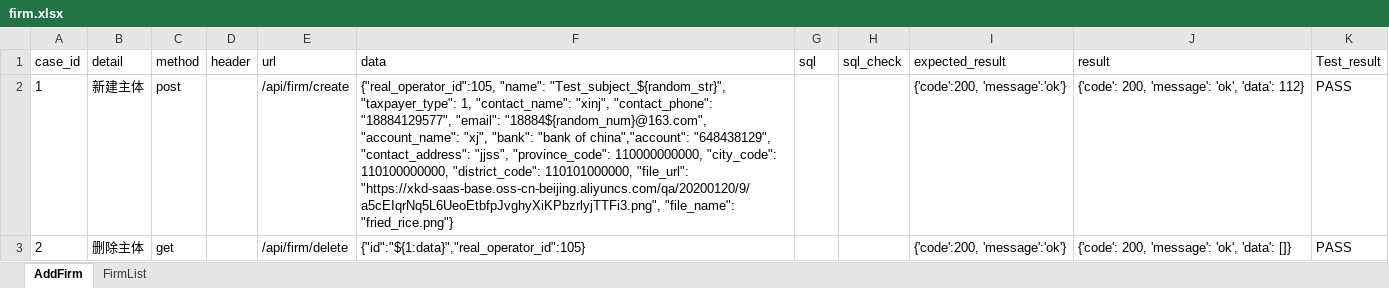
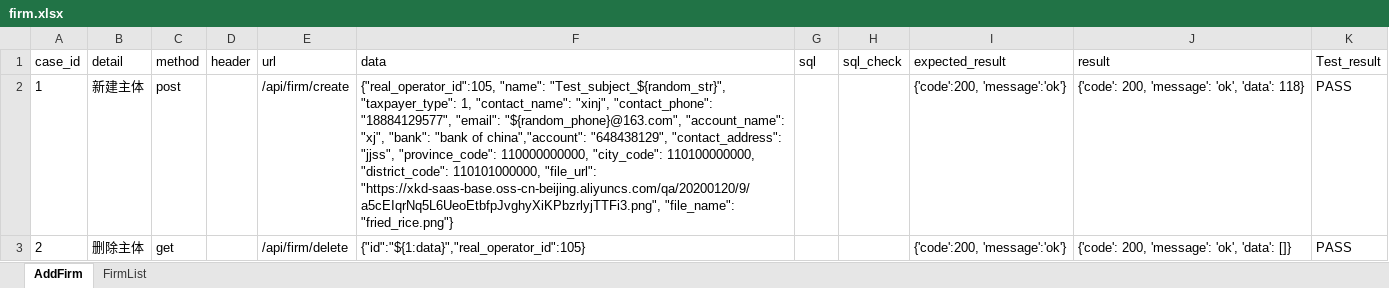
Before and after one commit to xinjf/SAAS_API, an Excel workbook: test_data/AssetManagement/firm/firm.xlsx, sheet AddFirm, drawn as a sheet; values as stored, in another font and other column widths than the file's, no borders; the diff names each change by its address in the sheet, - before the commit and + after, or states it on an @@ line.

```diff
--- a/test_data/AssetManagement/firm/firm.xlsx (sheet AddFirm)
+++ b/test_data/AssetManagement/firm/firm.xlsx (sheet AddFirm)
-F2 (data): …"18884129577", "email": "18884${random_num}@163.com", "account_name": "xj",…
+F2 (data): …"18884129577", "email": "${random_phone}@163.com", "account_name": "xj",…
-J2 (result): {'code': 200, 'message': 'ok', 'data': 112}
+J2 (result): {'code': 200, 'message': 'ok', 'data': 118}
```
Also changed, not shown: 8 other files.
